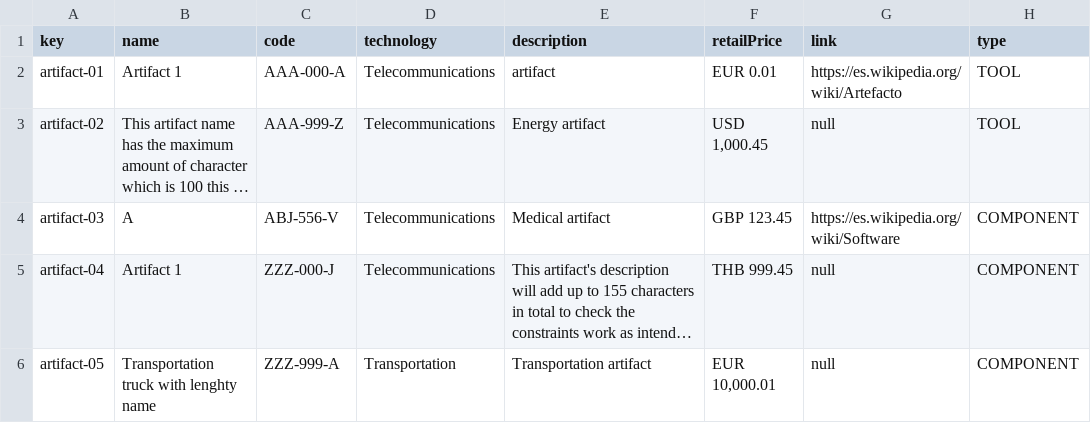
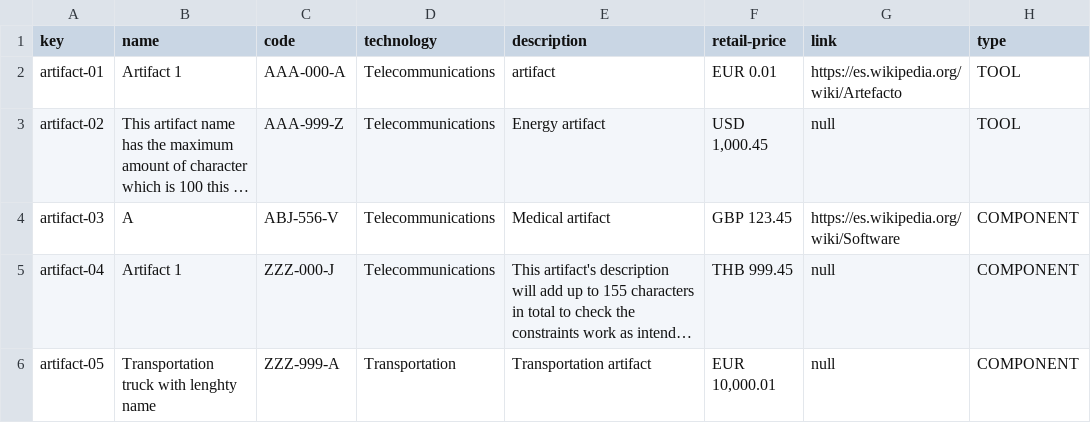
Before and after one commit to pedolirod/examen-dp2-pedolirod, a CSV file: src/main/webapp/WEB-INF/resources/sample-data/artifact.csv, drawn as a sheet; only a part is shown; long unchanged cells end in …; the diff names each change by its address in the sheet, - before the commit and + after, or states it on an @@ line.

```diff
--- a/src/main/webapp/WEB-INF/resources/sample-data/artifact.csv
+++ b/src/main/webapp/WEB-INF/resources/sample-data/artifact.csv
-F1: retailPrice
+F1: retail-price
```
Also changed, not shown: src/main/webapp/WEB-INF/resources/sample-data/announcement.csv, src/main/webapp/WEB-INF/resources/sample-data/chirp.csv, 35 other files.
